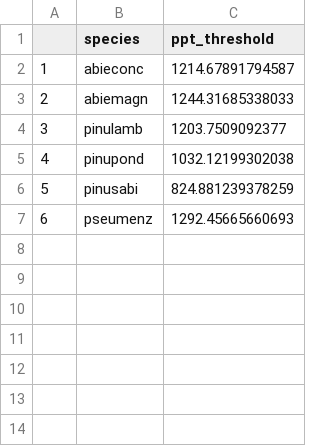
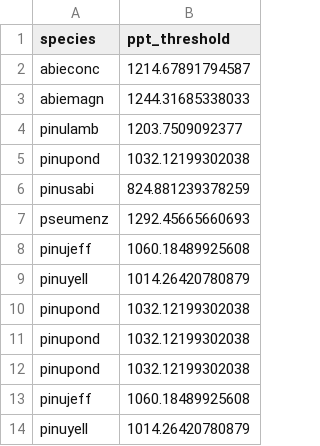
Before and after one commit to JLauder/dendro, a CSV file: data/plot/species_ppt_thresholds.csv, drawn as a sheet; removed rows and columns are numbered as before the commit, all else as after; the diff names each change by its address in the sheet, - before the commit and + after, or states it on an @@ line.

```diff
--- a/data/plot/species_ppt_thresholds.csv
+++ b/data/plot/species_ppt_thresholds.csv
-column A, rows 2-7: 1 | 2 | 3 | 4 | 5 | 6
+row 8: pinujeff | 1060.18489925608
+row 9: pinuyell | 1014.26420780879
+row 10: pinupond | 1032.12199302038
+row 11: pinupond | 1032.12199302038
+row 12: pinupond | 1032.12199302038
+row 13: pinujeff | 1060.18489925608
+row 14: pinuyell | 1014.26420780879
```
Also changed, not shown: data/plot/plots_w_species_thresholds.csv, 4 other files.
